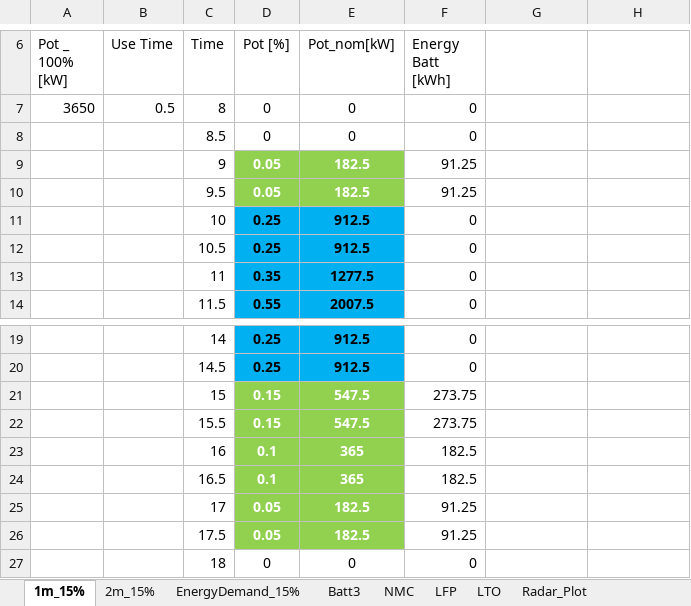
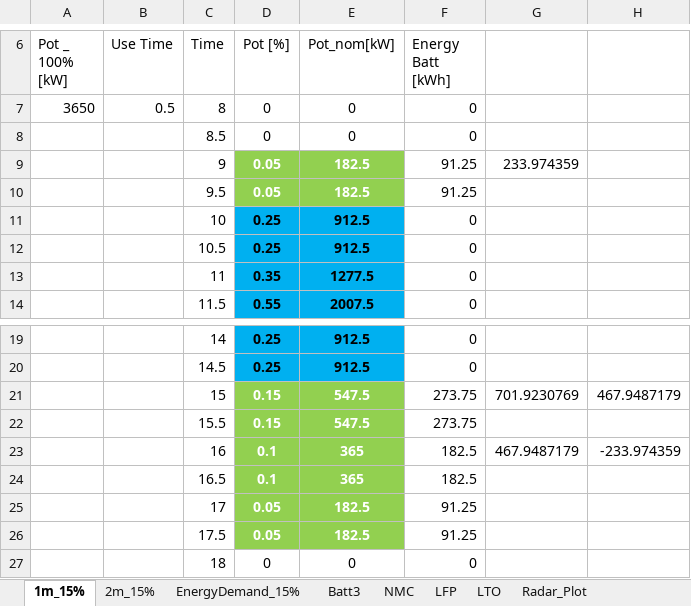
Before and after one commit to LEOSZ8/Tesis_Msc_LSZ, an Excel workbook: 02_Codigo/04_BattBankDesign/01_codes/01_Pnom015/01_Diseño_banco_batt_015.xlsx, sheet 1m_15%, drawn as a sheet; only a part is shown, gaps mark what is left out; values as stored, in another font and other column widths than the file's, no borders; the diff names each change by its address in the sheet, - before the commit and + after, or states it on an @@ line.

```diff
--- a/02_Codigo/04_BattBankDesign/01_codes/01_Pnom015/01_Diseño_banco_batt_015.xlsx (sheet 1m_15%)
+++ b/02_Codigo/04_BattBankDesign/01_codes/01_Pnom015/01_Diseño_banco_batt_015.xlsx (sheet 1m_15%)
-G9: (empty)
+G9: 233.974359
-G21: (empty)
+G21: 701.9230769
-H21: (empty)
+H21: 467.9487179
-G23: (empty)
+G23: 467.9487179
-H23: (empty)
+H23: -233.974359
```
Also changed, not shown: sheet 2m_15%, 02_Codigo/04_BattBankDesign/01_codes/02_Pnom025/01_Diseño_banco_batt_025.xlsx, 27 other files.
